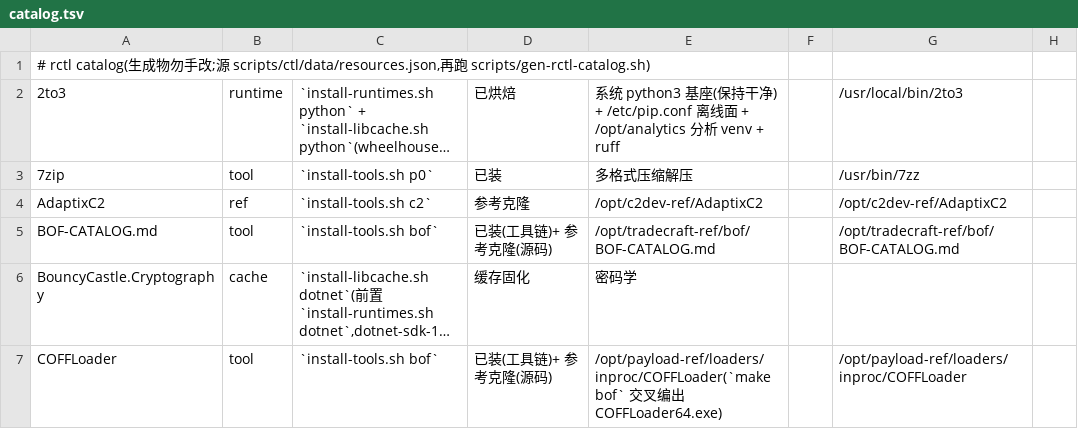
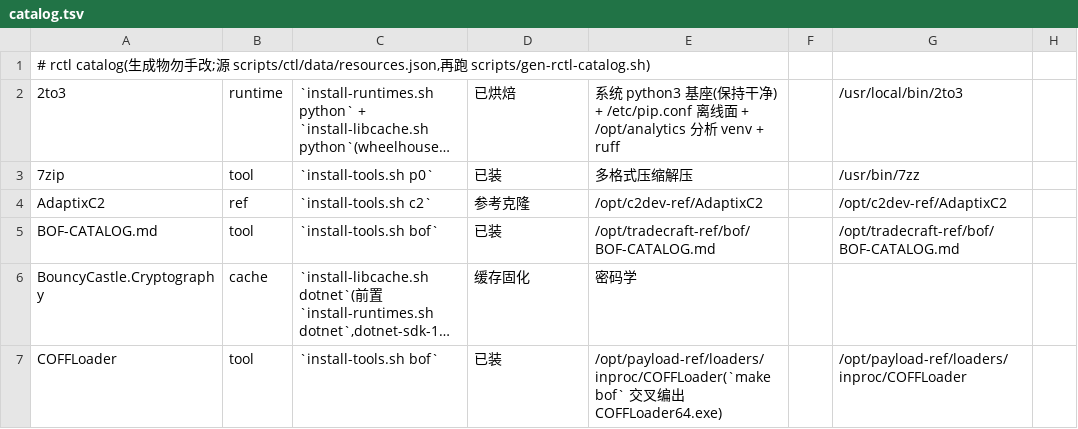
Before and after one commit to raystyle/pi-rs-runtime, a TSV file: scripts/ctl/data/catalog.tsv, drawn as a sheet; only a part is shown; long unchanged cells end in …; the diff covers the shown part only; the diff names each change by its address in the sheet, - before the commit and + after, or states it on an @@ line.

```diff
--- a/scripts/ctl/data/catalog.tsv
+++ b/scripts/ctl/data/catalog.tsv
-D5: 已装(工具链)+ 参考克隆(源码)
+D5: 已装
-D7: 已装(工具链)+ 参考克隆(源码)
+D7: 已装
```
Also changed, not shown: 14 edited cells elsewhere in this file, 3 other files.
